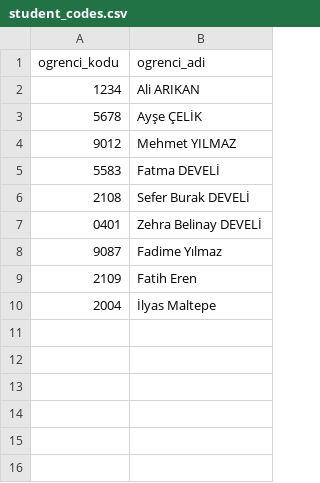
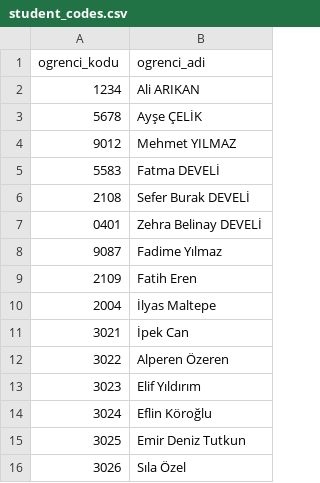
Before and after one commit to muratdeveli03/deneme-sinav-app, a CSV file: student_codes.csv, drawn as a sheet.

Commit message:
Update student_codes.csv

```diff
--- a/student_codes.csv
+++ b/student_codes.csv
@@ -10 +10,7 @@ ogrenci_kodu,ogrenci_adi
 2004,İlyas Maltepe
+3021,İpek Can
+3022,Alperen Özeren
+3023,Elif Yıldırım
+3024,Eflin Köroğlu
+3025,Emir Deniz Tutkun
+3026,Sıla Özel
```
